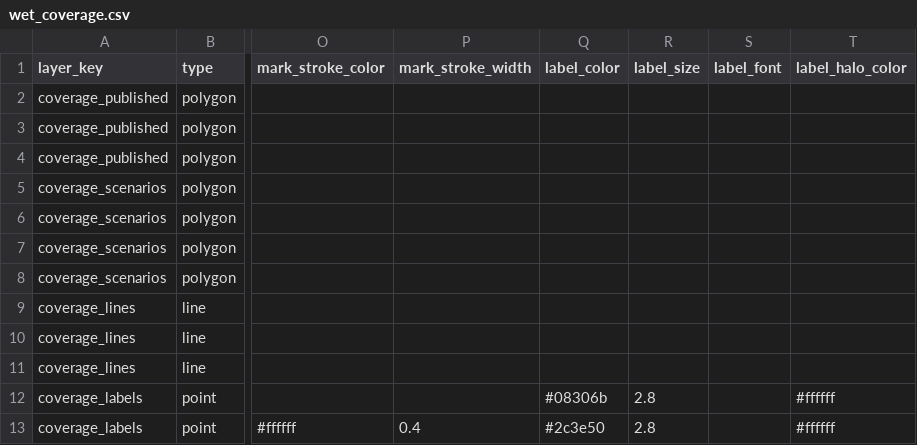
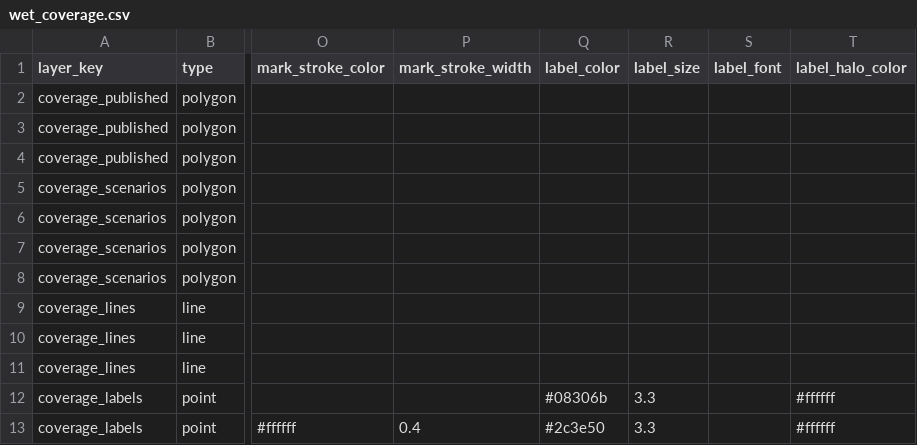
Before and after one commit to NewGraphEnvironment/wet, a CSV file: inst/cartography/wet_coverage.csv, drawn as a sheet; only a part is shown, gaps mark what is left out; the diff names each change by its address in the sheet, - before the commit and + after, or states it on an @@ line.

```diff
--- a/inst/cartography/wet_coverage.csv
+++ b/inst/cartography/wet_coverage.csv
-R12:R13 (label_size): 2.8
+R12:R13 (label_size): 3.3
```
Also changed, not shown: 6 other files.
